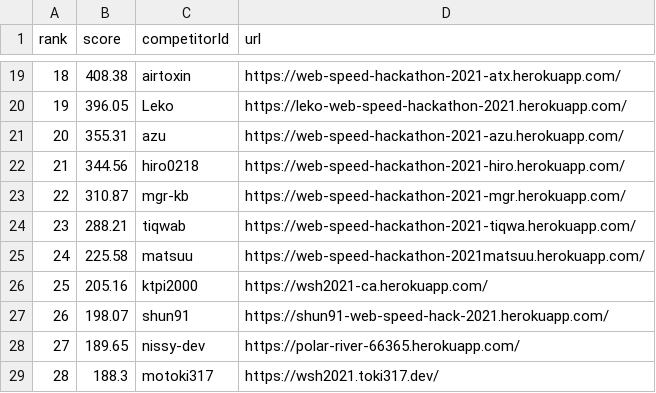
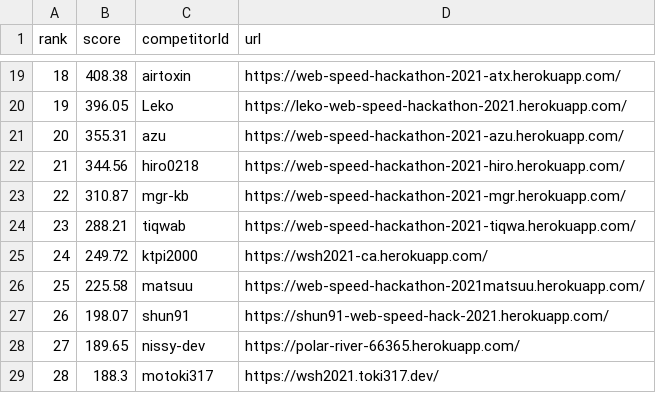
Before and after one commit to CyberAgentHack/web-speed-hackathon-2021-leaderboard, a CSV file: score.csv, drawn as a sheet; only a part is shown, gaps mark what is left out; removed rows and columns are numbered as before the commit, all else as after; the diff names each change by its address in the sheet, - before the commit and + after, or states it on an @@ line.

```diff
--- a/score.csv
+++ b/score.csv
+row 25: 24 | 249.72 | ktpi2000 | https://wsh2021-ca.herokuapp.com/
@@ column A (rank) renumbered in row 26 @@
-row 26: 25 | 205.16 | ktpi2000 | https://wsh2021-ca.herokuapp.com/
```
